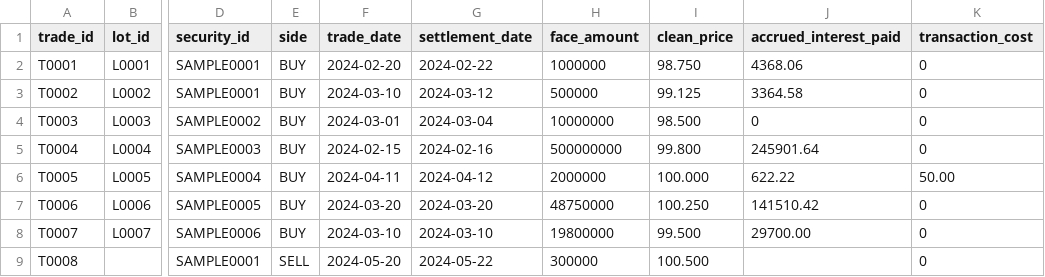
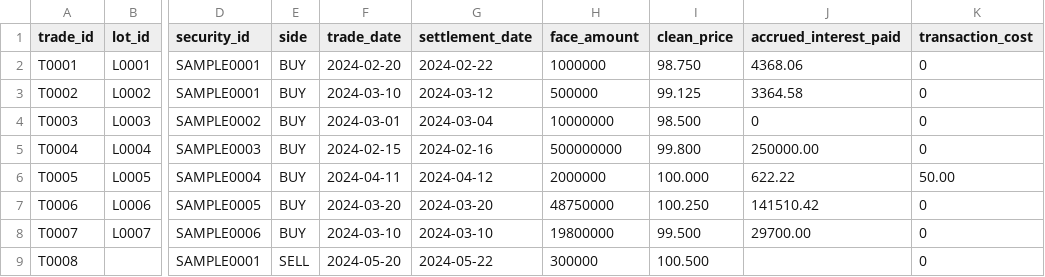
Before and after one commit to nimblesn/accrual-calculator, a CSV file: samples/trades.csv, drawn as a sheet; only a part is shown, gaps mark what is left out; the diff names each change by its address in the sheet, - before the commit and + after, or states it on an @@ line.

```diff
--- a/samples/trades.csv
+++ b/samples/trades.csv
-J5 (accrued_interest_paid): 245901.64
+J5 (accrued_interest_paid): 250000.00
```
Also changed, not shown: 5 other files.
